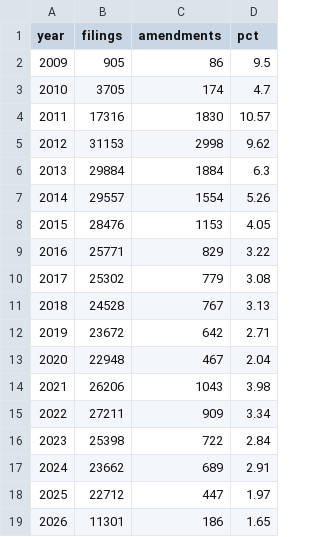
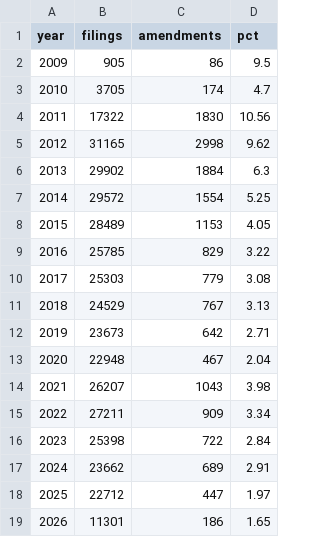
Before and after one commit to uty101/Cross-Sectional-Factor-Backtester, a CSV file: data/checks/sec_amendments_by_year.csv, drawn as a sheet.

```diff
--- a/data/checks/sec_amendments_by_year.csv
+++ b/data/checks/sec_amendments_by_year.csv
@@ -3,13 +3,13 @@ year,filings,amendments,pct
 2010,3705,174,4.7
-2011,17316,1830,10.57
-2012,31153,2998,9.62
-2013,29884,1884,6.3
-2014,29557,1554,5.26
-2015,28476,1153,4.05
-2016,25771,829,3.22
-2017,25302,779,3.08
-2018,24528,767,3.13
-2019,23672,642,2.71
+2011,17322,1830,10.56
+2012,31165,2998,9.62
+2013,29902,1884,6.3
+2014,29572,1554,5.25
+2015,28489,1153,4.05
+2016,25785,829,3.22
+2017,25303,779,3.08
+2018,24529,767,3.13
+2019,23673,642,2.71
 2020,22948,467,2.04
-2021,26206,1043,3.98
+2021,26207,1043,3.98
 2022,27211,909,3.34
```
Also changed, not shown: data/checks/fundamentals_coverage.csv, data/checks/market_cap_dropped.csv, 15 other files.
